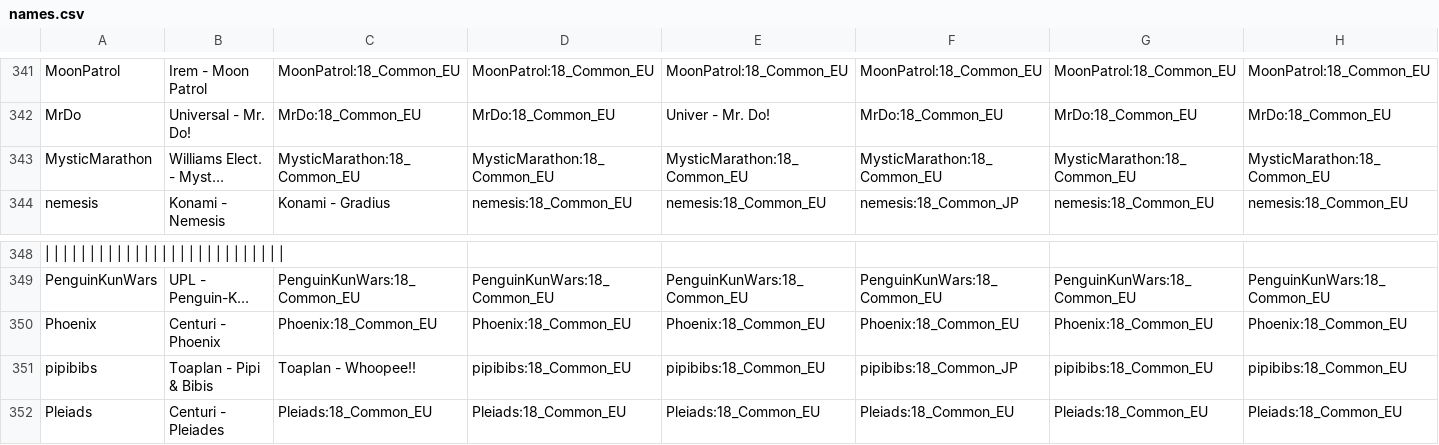
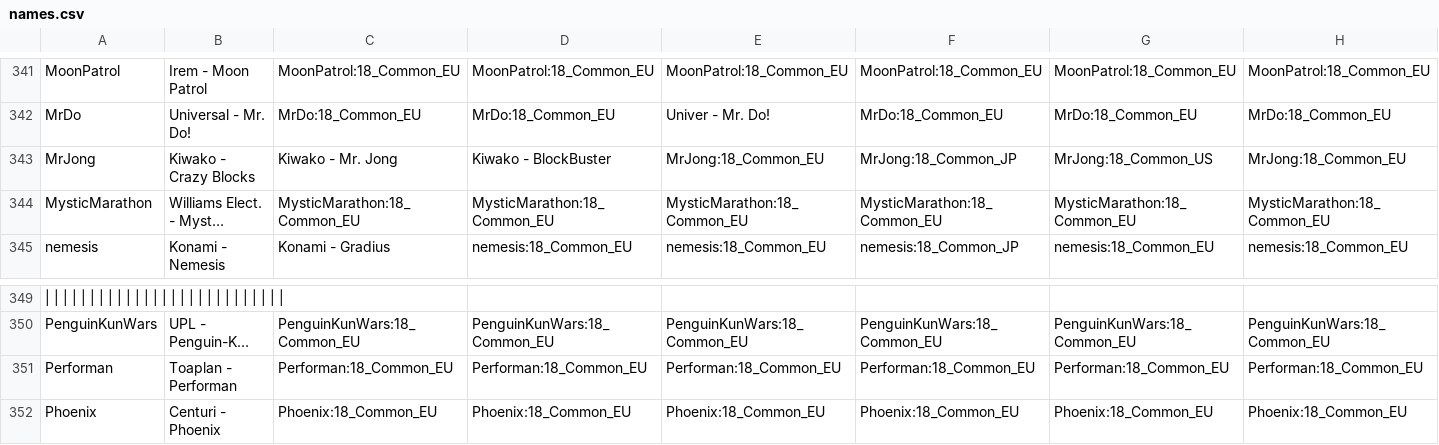
Before and after one commit to ThreepwoodLeBrush/Names_MiSTer, a CSV file: names.csv, drawn as a sheet; only a part is shown, gaps mark what is left out; the shorter side is filled out with more unchanged rows; long unchanged cells end in …; rows hold the shown columns only; the diff names each change by its address in the sheet, - before the commit and + after, or states it on an @@ line.

Commit message:
Update names.csv

```diff
--- a/names.csv
+++ b/names.csv
+row 343: MrJong | Kiwako - Crazy Blocks | Kiwako - Mr. Jong | Kiwako - BlockBuster | MrJong:18_Common_EU | MrJong:18_Common_JP | MrJong:18_Common_US | MrJong:18_Common_EU
+row 351: Performan | Toaplan - Performan | Performan:18_Common_EU | Performan:18_Common_EU | Performan:18_Common_EU | Performan:18_Common_EU | Performan:18_Common_EU | Performan:18_Common_EU
```
